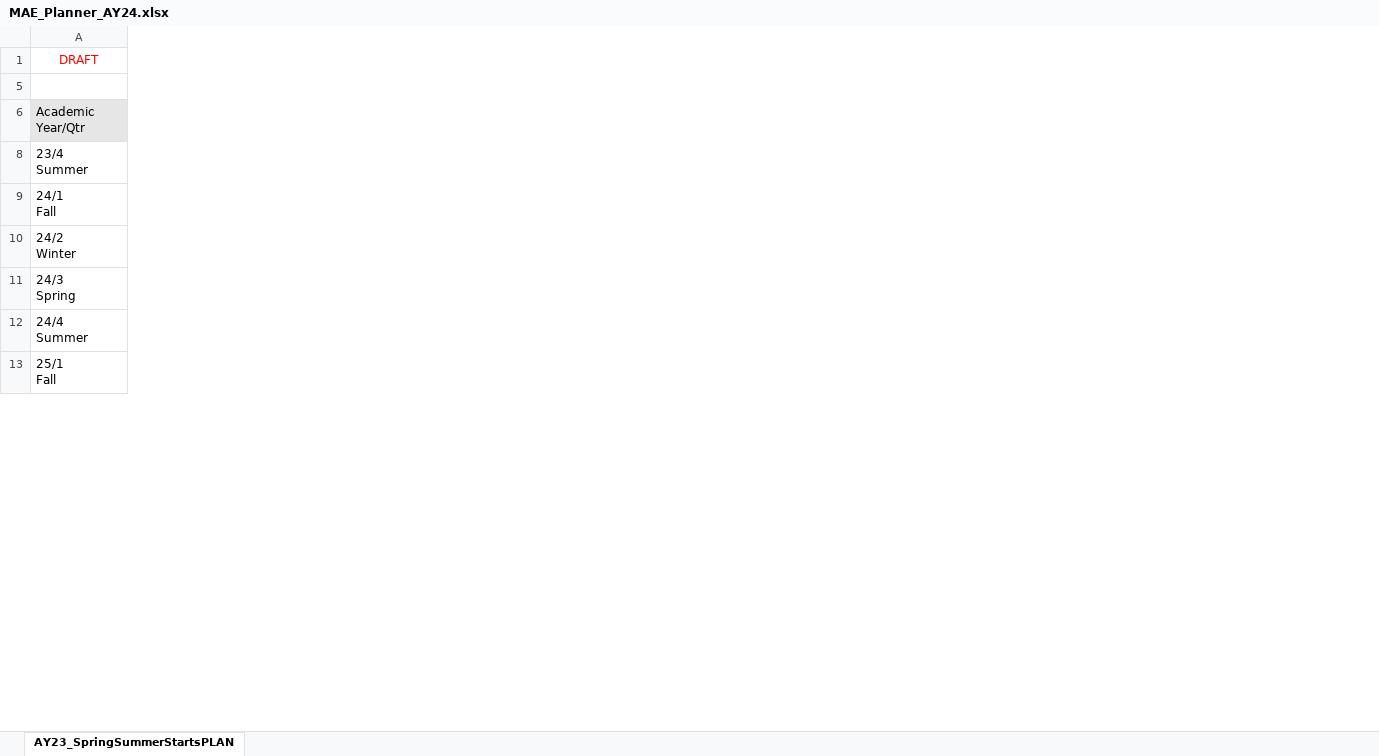
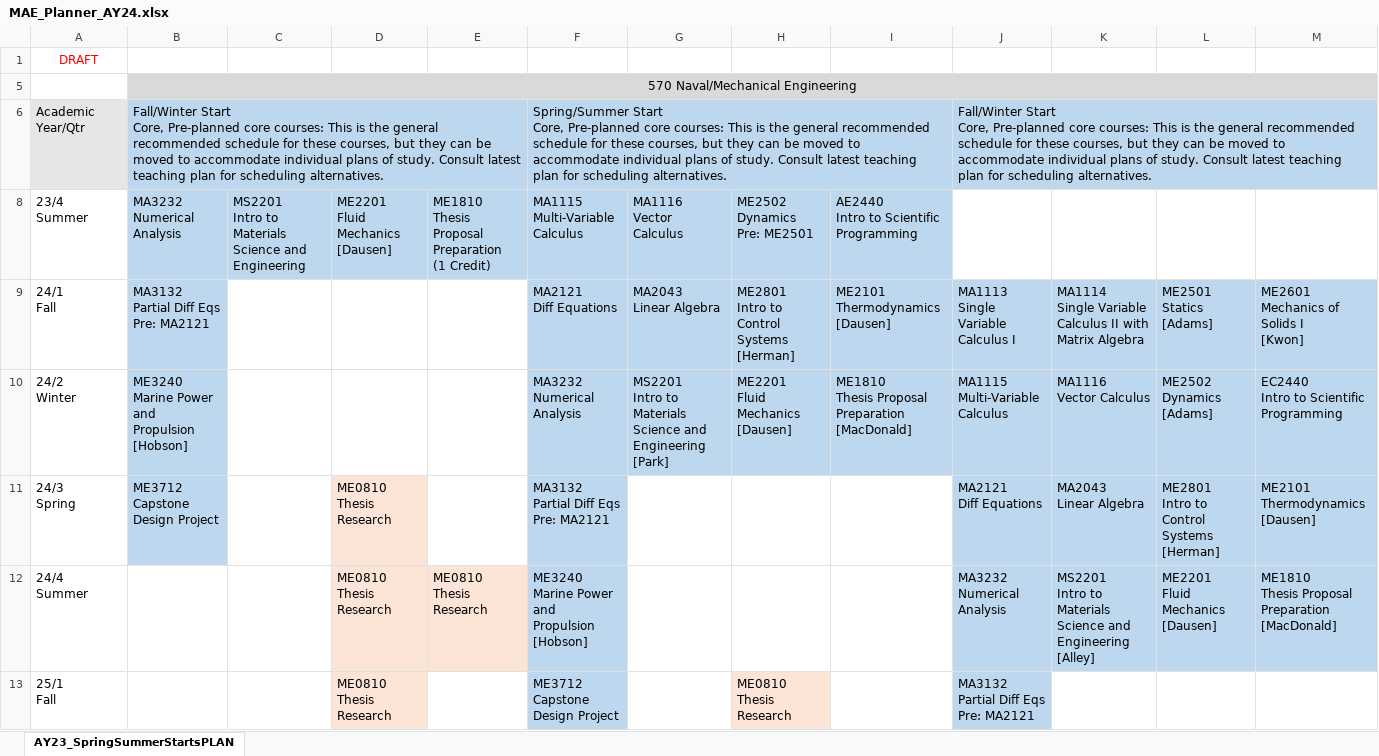
Before and after one commit to bsb808/proc_teachingschedule, an Excel workbook: MAE_Planner_AY24.xlsx, sheet AY23_SpringSummerStartsPLAN, drawn as a sheet; only a part is shown; values as stored, in another font and other column widths than the file's, no borders; ↵ is a line break in a cell; the diff covers the shown part only; the diff names each change by its address in the sheet, - before the commit and + after, or states it on an @@ line.

```diff
--- a/MAE_Planner_AY24.xlsx (sheet AY23_SpringSummerStartsPLAN)
+++ b/MAE_Planner_AY24.xlsx (sheet AY23_SpringSummerStartsPLAN)
@@ column B unhidden, rows 5-11: 570 Naval/Mechanical Engineering | Fall/Winter Start ↵ Core, Pre-planned core courses: This is the general recommended schedule for these courses, but they can be moved to accommodate individual plans of study. Consult latest teaching plan for scheduling alternatives. | MA3232 ↵ Numerical Analysis | MA3132 ↵ Partial Diff Eqs ↵ Pre: MA2121 | ME3240 ↵ Marine Power and Propulsion ↵ [Hobson] | ME3712 ↵ Capstone Design Project @@
@@ column C unhidden, row 8: MS2201 ↵ Intro to Materials Science and Engineering @@
@@ column D unhidden, rows 8-13: ME2201 ↵ Fluid Mechanics ↵ [Dausen] |  |  | ME0810 ↵ Thesis Research | ME0810 ↵ Thesis Research | ME0810 ↵ Thesis Research @@
@@ column E unhidden, rows 8-12: ME1810 ↵ Thesis Proposal Preparation ↵ (1 Credit) |  |  |  | ME0810 ↵ Thesis Research @@
@@ column F unhidden, rows 6-13: Spring/Summer Start ↵ Core, Pre-planned core courses: This is the general recommended schedule for these courses, but they can be moved to accommodate individual plans of study. Consult latest teaching plan for scheduling alternatives. | MA1115 ↵ Multi-Variable Calculus | MA2121 ↵ Diff Equations | MA3232 ↵ Numerical Analysis | MA3132 ↵ Partial Diff Eqs ↵ Pre: MA2121 | ME3240 ↵ Marine Power and Propulsion ↵ [Hobson] | ME3712 ↵ Capstone Design Project @@
@@ column G unhidden, rows 8-10: MA1116 ↵ Vector Calculus | MA2043 ↵ Linear Algebra | MS2201 ↵ Intro to Materials Science and Engineering ↵ [Park] @@
@@ column H unhidden, rows 8-13: ME2502 ↵ Dynamics ↵ Pre: ME2501 | ME2801 ↵ Intro to Control Systems ↵ [Herman] | ME2201 ↵ Fluid Mechanics ↵ [Dausen] |  |  | ME0810 ↵ Thesis Research @@
@@ column I unhidden, rows 8-10: AE2440 ↵ Intro to Scientific Programming | ME2101 ↵ Thermodynamics ↵ [Dausen] | ME1810 ↵ Thesis Proposal Preparation ↵ [MacDonald] @@
@@ column J unhidden, rows 6-13: Fall/Winter Start ↵ Core, Pre-planned core courses: This is the general recommended schedule for these courses, but they can be moved to accommodate individual plans of study. Consult latest teaching plan for scheduling alternatives. |  | MA1113 ↵ Single Variable Calculus I | MA1115 ↵ Multi-Variable Calculus | MA2121 ↵ Diff Equations | MA3232 ↵ Numerical Analysis | MA3132 ↵ Partial Diff Eqs ↵ Pre: MA2121 @@
@@ column K unhidden, rows 9-12: MA1114 ↵ Single Variable Calculus II with Matrix Algebra | MA1116 ↵ Vector Calculus | MA2043 ↵ Linear Algebra | MS2201 ↵ Intro to Materials Science and Engineering ↵ [Alley] @@
@@ column L unhidden, rows 9-12: ME2501 ↵ Statics ↵ [Adams] | ME2502 ↵ Dynamics ↵ [Adams] | ME2801 ↵ Intro to Control Systems ↵ [Herman] | ME2201 ↵ Fluid Mechanics ↵ [Dausen] @@
@@ column M unhidden, rows 9-12: ME2601 ↵ Mechanics of Solids I ↵ [Kwon] | EC2440 ↵ Intro to Scientific Programming | ME2101 ↵ Thermodynamics ↵ [Dausen] | ME1810 ↵ Thesis Proposal Preparation ↵ [MacDonald] @@
```
Also changed, not shown: 42 added columns and 11 edited cells elsewhere in this sheet, hidden cells, 2 other files.
